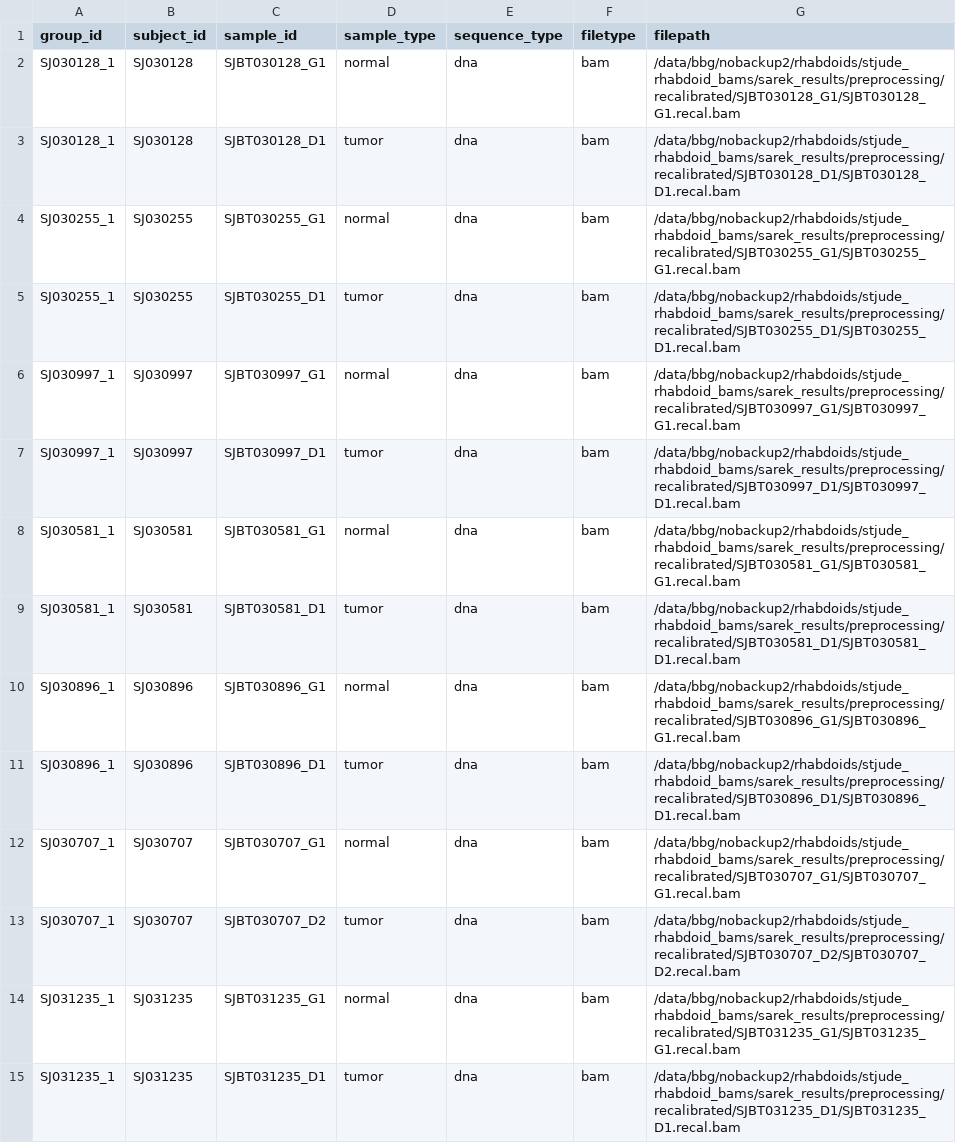
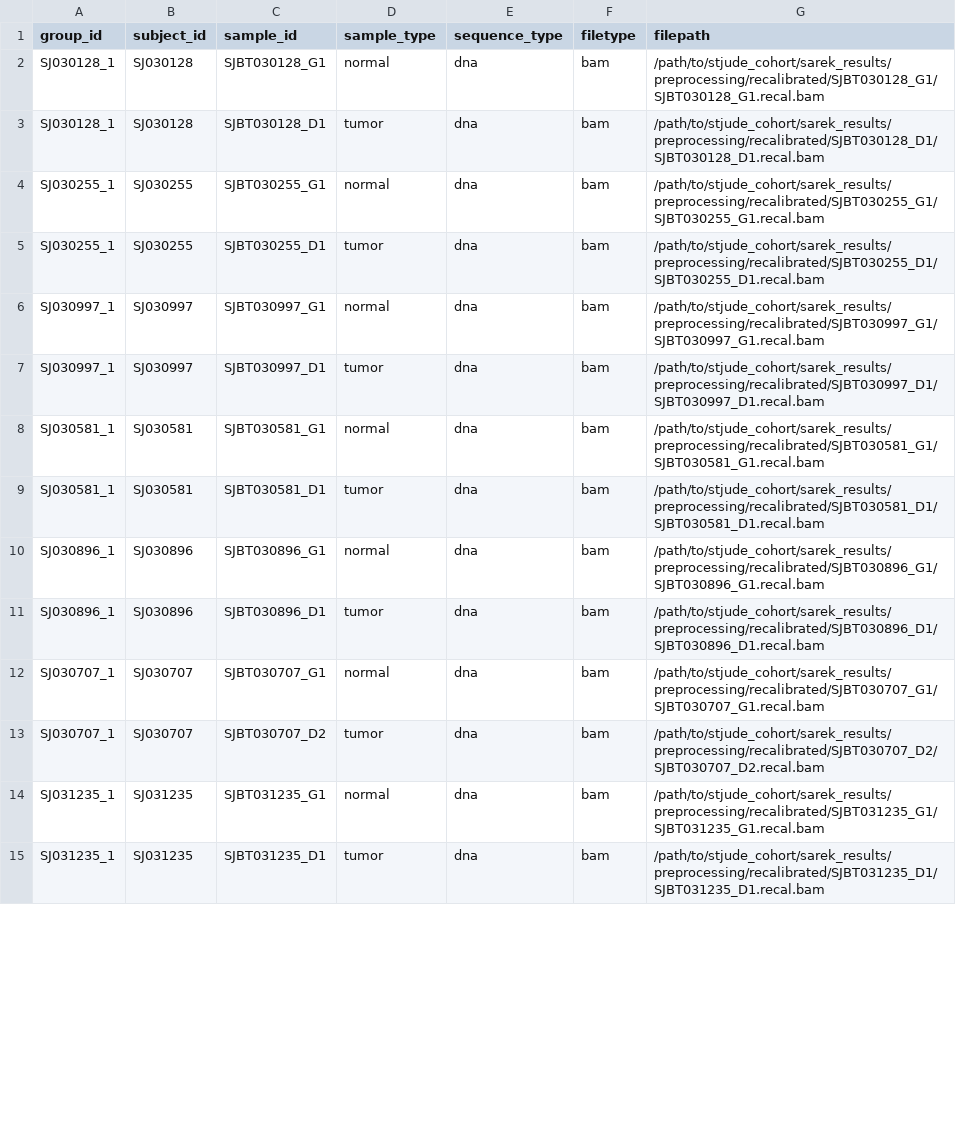
Before and after one commit to bbglab/rhabdoids-genomic-evolution, a CSV file: variant_calling/stjude_cohort/oncoanalyser_results/input.csv, drawn as a sheet; only a part is shown; the diff covers the shown part only.

```diff
--- a/variant_calling/stjude_cohort/oncoanalyser_results/input.csv
+++ b/variant_calling/stjude_cohort/oncoanalyser_results/input.csv
@@ -1,15 +1,15 @@
 group_id,subject_id,sample_id,sample_type,sequence_type,filetype,filepath
-SJ030128_1,SJ030128,SJBT030128_G1,normal,dna,bam,/data/bbg/nobackup2/rhabdoids/stjude_rhabdoid_bams/sarek_results/preprocessing/recalibrated/SJBT030128_G1/SJBT030128_G1.recal.bam
-SJ030128_1,SJ030128,SJBT030128_D1,tumor,dna,bam,/data/bbg/nobackup2/rhabdoids/stjude_rhabdoid_bams/sarek_results/preprocessing/recalibrated/SJBT030128_D1/SJBT030128_D1.recal.bam
-SJ030255_1,SJ030255,SJBT030255_G1,normal,dna,bam,/data/bbg/nobackup2/rhabdoids/stjude_rhabdoid_bams/sarek_results/preprocessing/recalibrated/SJBT030255_G1/SJBT030255_G1.recal.bam
-SJ030255_1,SJ030255,SJBT030255_D1,tumor,dna,bam,/data/bbg/nobackup2/rhabdoids/stjude_rhabdoid_bams/sarek_results/preprocessing/recalibrated/SJBT030255_D1/SJBT030255_D1.recal.bam
-SJ030997_1,SJ030997,SJBT030997_G1,normal,dna,bam,/data/bbg/nobackup2/rhabdoids/stjude_rhabdoid_bams/sarek_results/preprocessing/recalibrated/SJBT030997_G1/SJBT030997_G1.recal.bam
-SJ030997_1,SJ030997,SJBT030997_D1,tumor,dna,bam,/data/bbg/nobackup2/rhabdoids/stjude_rhabdoid_bams/sarek_results/preprocessing/recalibrated/SJBT030997_D1/SJBT030997_D1.recal.bam
-SJ030581_1,SJ030581,SJBT030581_G1,normal,dna,bam,/data/bbg/nobackup2/rhabdoids/stjude_rhabdoid_bams/sarek_results/preprocessing/recalibrated/SJBT030581_G1/SJBT030581_G1.recal.bam
-SJ030581_1,SJ030581,SJBT030581_D1,tumor,dna,bam,/data/bbg/nobackup2/rhabdoids/stjude_rhabdoid_bams/sarek_results/preprocessing/recalibrated/SJBT030581_D1/SJBT030581_D1.recal.bam
-SJ030896_1,SJ030896,SJBT030896_G1,normal,dna,bam,/data/bbg/nobackup2/rhabdoids/stjude_rhabdoid_bams/sarek_results/preprocessing/recalibrated/SJBT030896_G1/SJBT030896_G1.recal.bam
-SJ030896_1,SJ030896,SJBT030896_D1,tumor,dna,bam,/data/bbg/nobackup2/rhabdoids/stjude_rhabdoid_bams/sarek_results/preprocessing/recalibrated/SJBT030896_D1/SJBT030896_D1.recal.bam
-SJ030707_1,SJ030707,SJBT030707_G1,normal,dna,bam,/data/bbg/nobackup2/rhabdoids/stjude_rhabdoid_bams/sarek_results/preprocessing/recalibrated/SJBT030707_G1/SJBT030707_G1.recal.bam
-SJ030707_1,SJ030707,SJBT030707_D2,tumor,dna,bam,/data/bbg/nobackup2/rhabdoids/stjude_rhabdoid_bams/sarek_results/preprocessing/recalibrated/SJBT030707_D2/SJBT030707_D2.recal.bam
-SJ031235_1,SJ031235,SJBT031235_G1,normal,dna,bam,/data/bbg/nobackup2/rhabdoids/stjude_rhabdoid_bams/sarek_results/preprocessing/recalibrated/SJBT031235_G1/SJBT031235_G1.recal.bam
-SJ031235_1,SJ031235,SJBT031235_D1,tumor,dna,bam,/data/bbg/nobackup2/rhabdoids/stjude_rhabdoid_bams/sarek_results/preprocessing/recalibrated/SJBT031235_D1/SJBT031235_D1.recal.bam
+SJ030128_1,SJ030128,SJBT030128_G1,normal,dna,bam,/path/to/stjude_cohort/sarek_results/preprocessing/recalibrated/SJBT030128_G1/SJBT030128_G1.recal.bam
+SJ030128_1,SJ030128,SJBT030128_D1,tumor,dna,bam,/path/to/stjude_cohort/sarek_results/preprocessing/recalibrated/SJBT030128_D1/SJBT030128_D1.recal.bam
+SJ030255_1,SJ030255,SJBT030255_G1,normal,dna,bam,/path/to/stjude_cohort/sarek_results/preprocessing/recalibrated/SJBT030255_G1/SJBT030255_G1.recal.bam
+SJ030255_1,SJ030255,SJBT030255_D1,tumor,dna,bam,/path/to/stjude_cohort/sarek_results/preprocessing/recalibrated/SJBT030255_D1/SJBT030255_D1.recal.bam
+SJ030997_1,SJ030997,SJBT030997_G1,normal,dna,bam,/path/to/stjude_cohort/sarek_results/preprocessing/recalibrated/SJBT030997_G1/SJBT030997_G1.recal.bam
+SJ030997_1,SJ030997,SJBT030997_D1,tumor,dna,bam,/path/to/stjude_cohort/sarek_results/preprocessing/recalibrated/SJBT030997_D1/SJBT030997_D1.recal.bam
+SJ030581_1,SJ030581,SJBT030581_G1,normal,dna,bam,/path/to/stjude_cohort/sarek_results/preprocessing/recalibrated/SJBT030581_G1/SJBT030581_G1.recal.bam
+SJ030581_1,SJ030581,SJBT030581_D1,tumor,dna,bam,/path/to/stjude_cohort/sarek_results/preprocessing/recalibrated/SJBT030581_D1/SJBT030581_D1.recal.bam
+SJ030896_1,SJ030896,SJBT030896_G1,normal,dna,bam,/path/to/stjude_cohort/sarek_results/preprocessing/recalibrated/SJBT030896_G1/SJBT030896_G1.recal.bam
+SJ030896_1,SJ030896,SJBT030896_D1,tumor,dna,bam,/path/to/stjude_cohort/sarek_results/preprocessing/recalibrated/SJBT030896_D1/SJBT030896_D1.recal.bam
+SJ030707_1,SJ030707,SJBT030707_G1,normal,dna,bam,/path/to/stjude_cohort/sarek_results/preprocessing/recalibrated/SJBT030707_G1/SJBT030707_G1.recal.bam
+SJ030707_1,SJ030707,SJBT030707_D2,tumor,dna,bam,/path/to/stjude_cohort/sarek_results/preprocessing/recalibrated/SJBT030707_D2/SJBT030707_D2.recal.bam
+SJ031235_1,SJ031235,SJBT031235_G1,normal,dna,bam,/path/to/stjude_cohort/sarek_results/preprocessing/recalibrated/SJBT031235_G1/SJBT031235_G1.recal.bam
+SJ031235_1,SJ031235,SJBT031235_D1,tumor,dna,bam,/path/to/stjude_cohort/sarek_results/preprocessing/recalibrated/SJBT031235_D1/SJBT031235_D1.recal.bam
```
Also changed, not shown: 26 edited cells elsewhere in this file, variant_calling/pmc_case/sarek_results/input_fastq.csv, variant_calling/sjd_cohort/oncoanalyser_results/input.csv, 61 other files.
